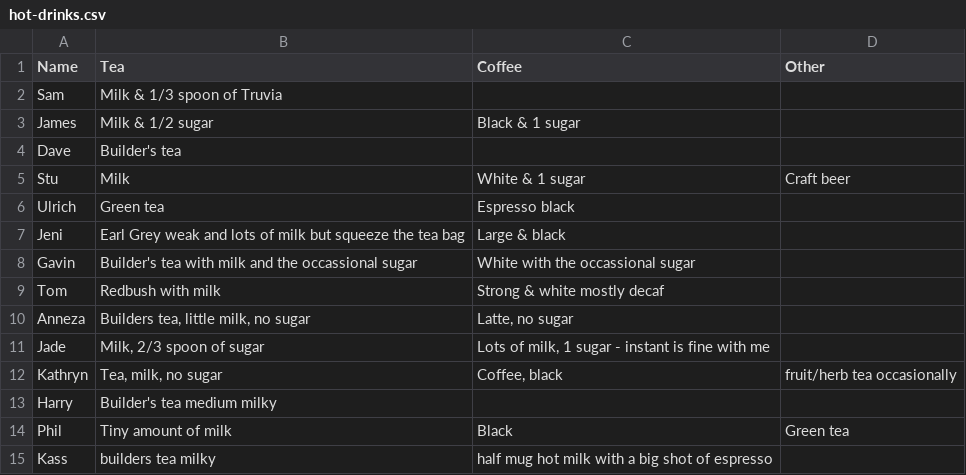
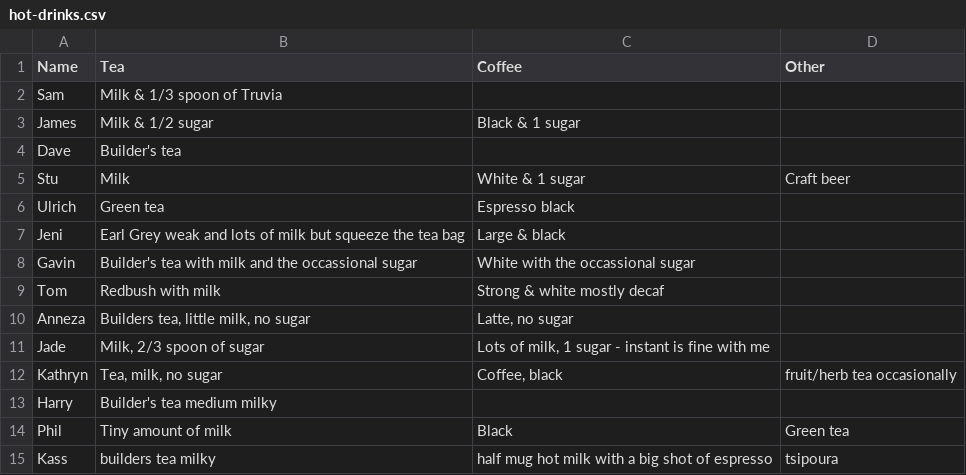
Before and after one commit to theodi/hot-drinks, a CSV file: hot-drinks.csv, drawn as a sheet.

Commit message:
Update hot-drinks.csv
added after hours drink preference

```diff
--- a/hot-drinks.csv
+++ b/hot-drinks.csv
@@ -14,2 +14,2 @@ Harry,Builder's tea medium milky,,
 Phil, Tiny amount of milk, Black, Green tea
-Kass,builders tea milky,half mug hot milk with a big shot of espresso,
+Kass,builders tea milky,half mug hot milk with a big shot of espresso,tsipoura
```
